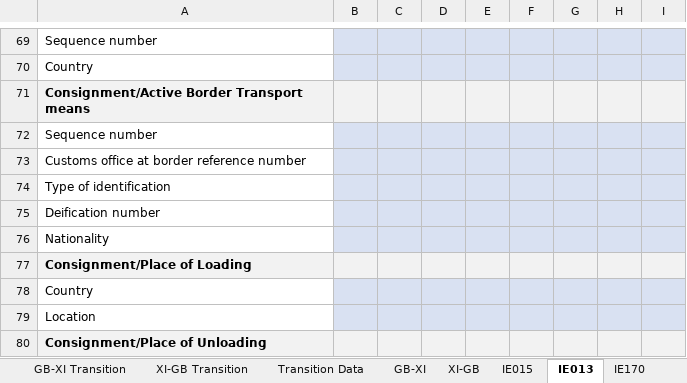
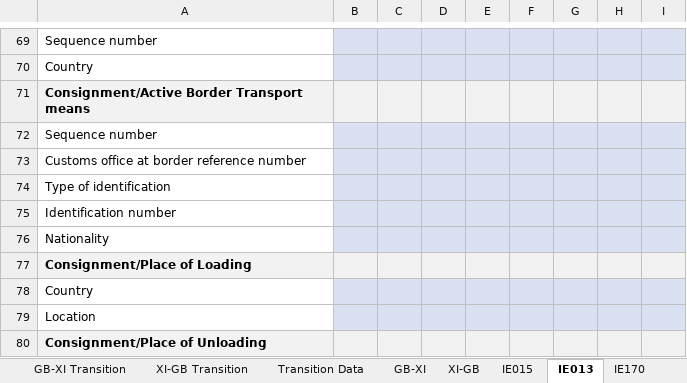
Before and after one commit to hmrc/ctc-traders-phase5-testing-guide, an Excel workbook: source/downloads/ncts5-trader-test-pack/NCTS5_Trader_Test_Data_Spreadsheet_v4.xlsx, sheet IE013, drawn as a sheet; only a part is shown, gaps mark what is left out; values as stored, in another font and other column widths than the file's, no borders; the diff names each change by its address in the sheet, - before the commit and + after, or states it on an @@ line.

```diff
--- a/source/downloads/ncts5-trader-test-pack/NCTS5_Trader_Test_Data_Spreadsheet_v4.xlsx (sheet IE013)
+++ b/source/downloads/ncts5-trader-test-pack/NCTS5_Trader_Test_Data_Spreadsheet_v4.xlsx (sheet IE013)
-A75: Deification number
+A75: Identification number
```
Also changed, not shown: sheet IE044, sheet IE015, sheet XI-GB, sheet GB-XI Transition, sheet GB-XI, 2 other files.
